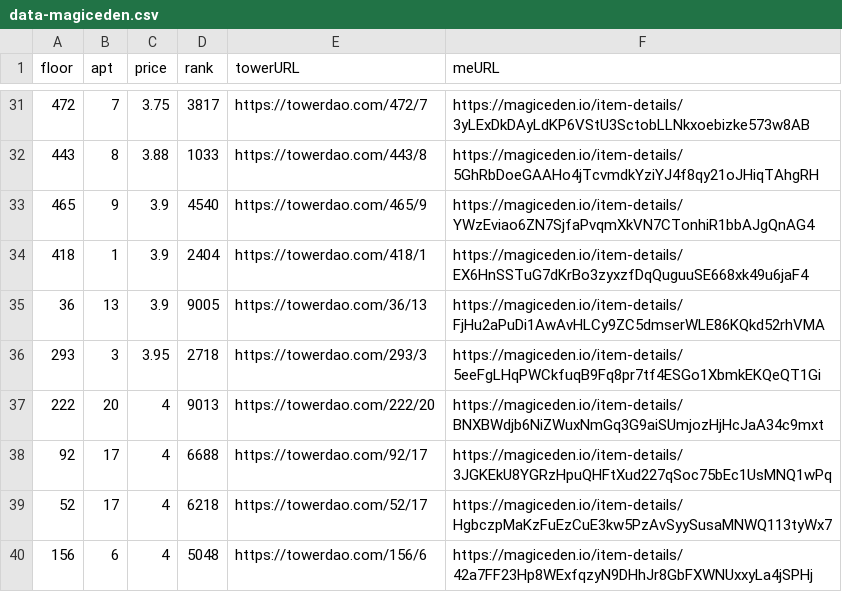
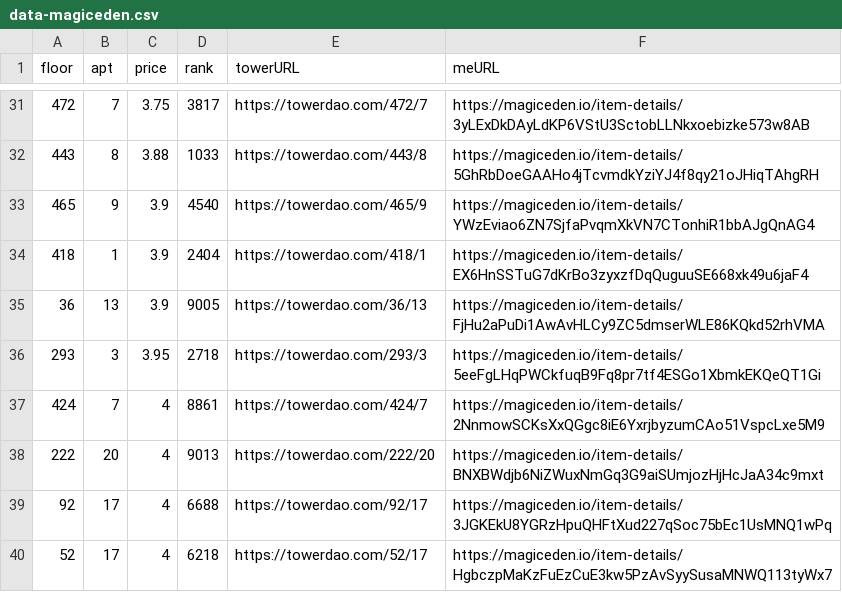
Before and after one commit to braposo/thetower-monitor, a CSV file: data-magiceden.csv, drawn as a sheet; only a part is shown, gaps mark what is left out; the shorter side is filled out with more unchanged rows.

Commit message:
Flat: latest data (2021-11-03T08:21:10.527Z) {   "date": "2021-11-03T08:21:10.527Z",   "files": [     {       "name": "data-magiceden.csv",       "deltaBytes": 120,       "source": "https://api-mainnet.magiceden.io/rpc/getListedNFTsByQuery?q=%7B%22%24match%22%3A%7B%22collectionSymbol%22%3A%22the_tower%22%7D%2C%22%24sort%22%3A%7B%22takerAmount%22%3A1%2C%22createdAt%22%3A-1%7D%7D"     },     {       "name": "data-solanart.csv",       "deltaBytes": -254,       "source": "https://qzlsklfacc.medianetwork.cloud/nft_for_sale?collection=thetower"     }   ] }

```diff
--- a/data-magiceden.csv
+++ b/data-magiceden.csv
@@ -36,2 +36,3 @@ floor,apt,price,rank,towerURL,meURL
 293,3,3.95,2718,https://towerdao.com/293/3,https://magiceden.io/item-details/5eeFgLHqPWCkfuqB9Fq8pr7tf4ESGo1XbmkEKQeQT1Gi
+424,7,4,8861,https://towerdao.com/424/7,https://magiceden.io/item-details/2NnmowSCKsXxQGgc8iE6YxrjbyzumCAo51VspcLxe5M9
 222,20,4,9013,https://towerdao.com/222/20,https://magiceden.io/item-details/BNXBWdjb6NiZWuxNmGq3G9aiSUmjozHjHcJaA34c9mxt
```
Also changed, not shown: data-solanart.csv.
